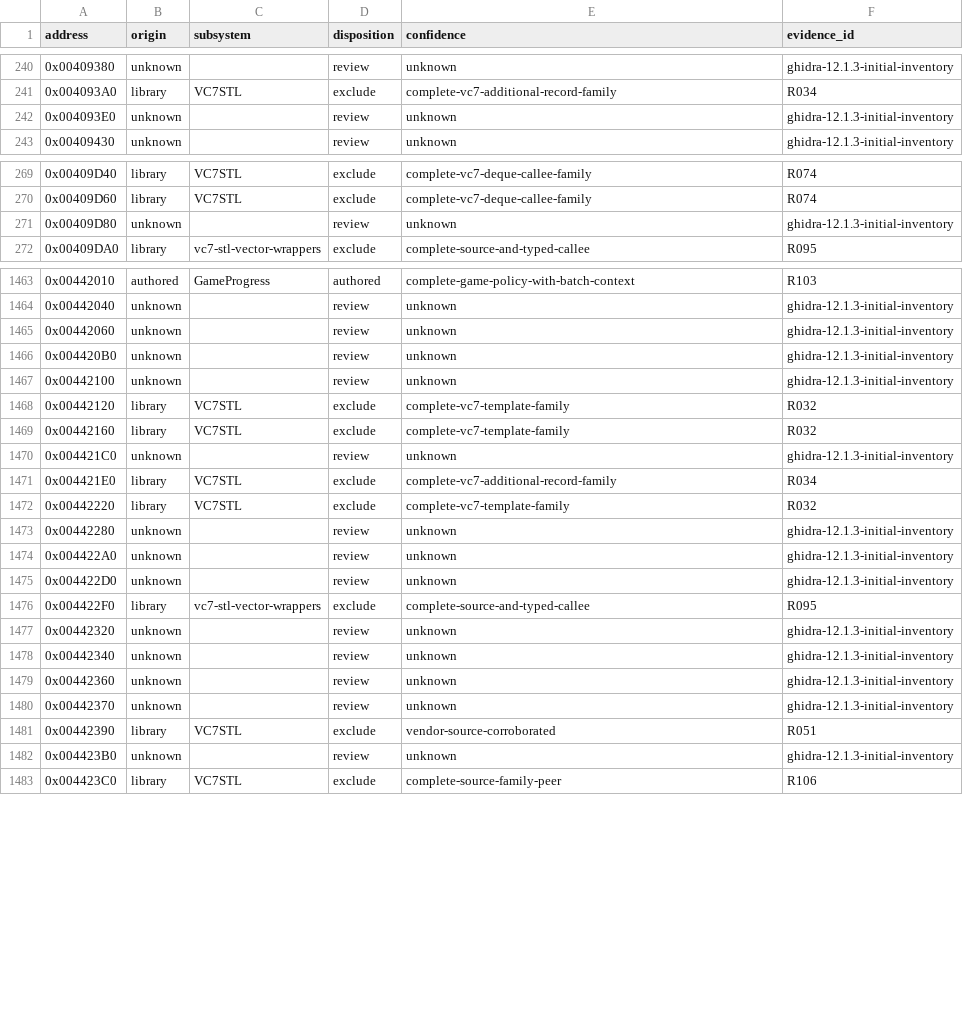
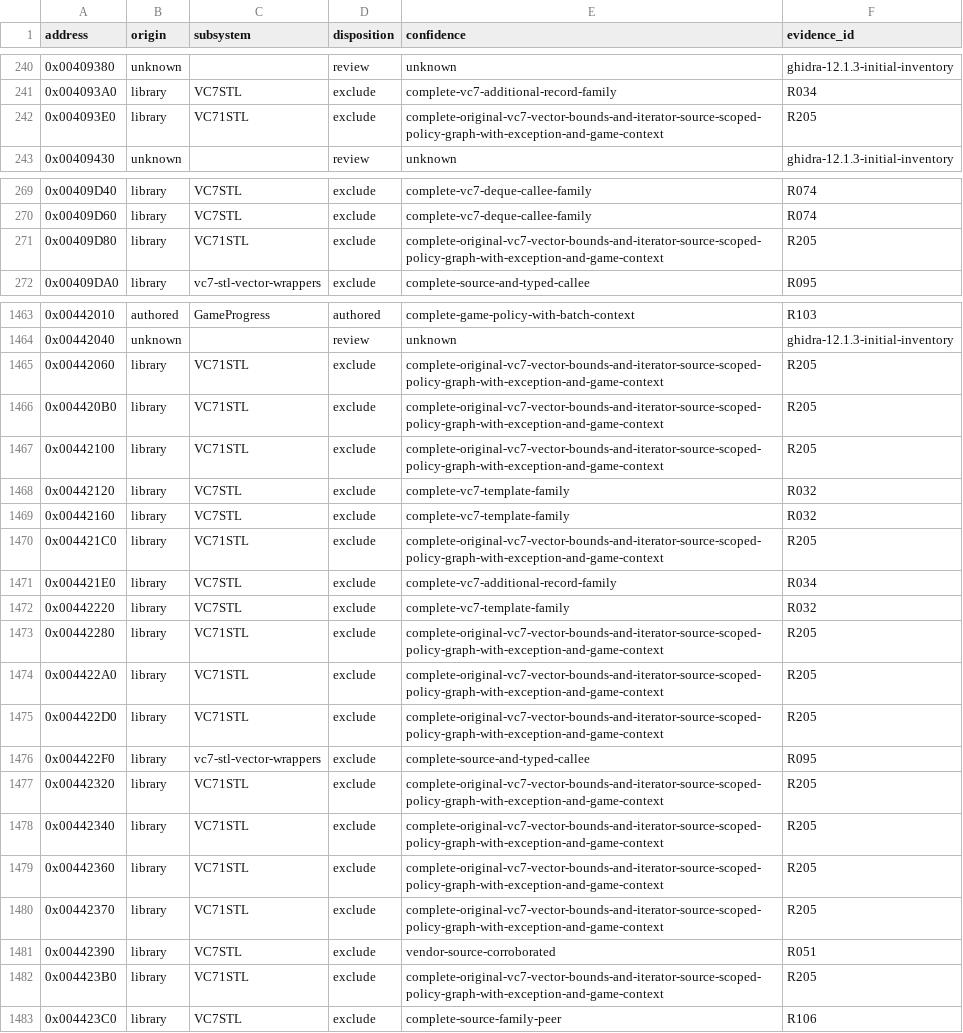
Before and after one commit to N0zoM1z0/th075, a CSV file: config/function-origins.csv, drawn as a sheet; only a part is shown, gaps mark what is left out; the diff covers the shown part only.

Commit message:
gpt-6.1-sol: verify complete vector bounds and scoped iterator policies

```diff
--- a/config/function-origins.csv
+++ b/config/function-origins.csv
@@ -241,3 +241,3 @@ address,origin,subsystem,disposition,confidence,evidence_id
 0x004093A0,library,VC7STL,exclude,complete-vc7-additional-record-family,R034
-0x004093E0,unknown,,review,unknown,ghidra-12.1.3-initial-inventory
+0x004093E0,library,VC71STL,exclude,complete-original-vc7-vector-bounds-and-iterator-source-scoped-policy-graph-with-exception-and-game-context,R205
 0x00409430,unknown,,review,unknown,ghidra-12.1.3-initial-inventory
@@ -270,3 +270,3 @@ address,origin,subsystem,disposition,confidence,evidence_id
 0x00409D60,library,VC7STL,exclude,complete-vc7-deque-callee-family,R074
-0x00409D80,unknown,,review,unknown,ghidra-12.1.3-initial-inventory
+0x00409D80,library,VC71STL,exclude,complete-original-vc7-vector-bounds-and-iterator-source-scoped-policy-graph-with-exception-and-game-context,R205
 0x00409DA0,library,vc7-stl-vector-wrappers,exclude,complete-source-and-typed-callee,R095
@@ -1464,20 +1464,20 @@ address,origin,subsystem,disposition,confidence,evidence_id
 0x00442040,unknown,,review,unknown,ghidra-12.1.3-initial-inventory
-0x00442060,unknown,,review,unknown,ghidra-12.1.3-initial-inventory
-0x004420B0,unknown,,review,unknown,ghidra-12.1.3-initial-inventory
-0x00442100,unknown,,review,unknown,ghidra-12.1.3-initial-inventory
+0x00442060,library,VC71STL,exclude,complete-original-vc7-vector-bounds-and-iterator-source-scoped-policy-graph-with-exception-and-game-context,R205
+0x004420B0,library,VC71STL,exclude,complete-original-vc7-vector-bounds-and-iterator-source-scoped-policy-graph-with-exception-and-game-context,R205
+0x00442100,library,VC71STL,exclude,complete-original-vc7-vector-bounds-and-iterator-source-scoped-policy-graph-with-exception-and-game-context,R205
 0x00442120,library,VC7STL,exclude,complete-vc7-template-family,R032
 0x00442160,library,VC7STL,exclude,complete-vc7-template-family,R032
-0x004421C0,unknown,,review,unknown,ghidra-12.1.3-initial-inventory
+0x004421C0,library,VC71STL,exclude,complete-original-vc7-vector-bounds-and-iterator-source-scoped-policy-graph-with-exception-and-game-context,R205
 0x004421E0,library,VC7STL,exclude,complete-vc7-additional-record-family,R034
 0x00442220,library,VC7STL,exclude,complete-vc7-template-family,R032
-0x00442280,unknown,,review,unknown,ghidra-12.1.3-initial-inventory
-0x004422A0,unknown,,review,unknown,ghidra-12.1.3-initial-inventory
-0x004422D0,unknown,,review,unknown,ghidra-12.1.3-initial-inventory
+0x00442280,library,VC71STL,exclude,complete-original-vc7-vector-bounds-and-iterator-source-scoped-policy-graph-with-exception-and-game-context,R205
+0x004422A0,library,VC71STL,exclude,complete-original-vc7-vector-bounds-and-iterator-source-scoped-policy-graph-with-exception-and-game-context,R205
+0x004422D0,library,VC71STL,exclude,complete-original-vc7-vector-bounds-and-iterator-source-scoped-policy-graph-with-exception-and-game-context,R205
 0x004422F0,library,vc7-stl-vector-wrappers,exclude,complete-source-and-typed-callee,R095
-0x00442320,unknown,,review,unknown,ghidra-12.1.3-initial-inventory
-0x00442340,unknown,,review,unknown,ghidra-12.1.3-initial-inventory
-0x00442360,unknown,,review,unknown,ghidra-12.1.3-initial-inventory
-0x00442370,unknown,,review,unknown,ghidra-12.1.3-initial-inventory
+0x00442320,library,VC71STL,exclude,complete-original-vc7-vector-bounds-and-iterator-source-scoped-policy-graph-with-exception-and-game-context,R205
+0x00442340,library,VC71STL,exclude,complete-original-vc7-vector-bounds-and-iterator-source-scoped-policy-graph-with-exception-and-game-context,R205
+0x00442360,library,VC71STL,exclude,complete-original-vc7-vector-bounds-and-iterator-source-scoped-policy-graph-with-exception-and-game-context,R205
+0x00442370,library,VC71STL,exclude,complete-original-vc7-vector-bounds-and-iterator-source-scoped-policy-graph-with-exception-and-game-context,R205
 0x00442390,library,VC7STL,exclude,vendor-source-corroborated,R051
-0x004423B0,unknown,,review,unknown,ghidra-12.1.3-initial-inventory
+0x004423B0,library,VC71STL,exclude,complete-original-vc7-vector-bounds-and-iterator-source-scoped-policy-graph-with-exception-and-game-context,R205
 0x004423C0,library,VC7STL,exclude,complete-source-family-peer,R106
```
Also changed, not shown: 20 edited cells elsewhere in this file, 9 other files.
